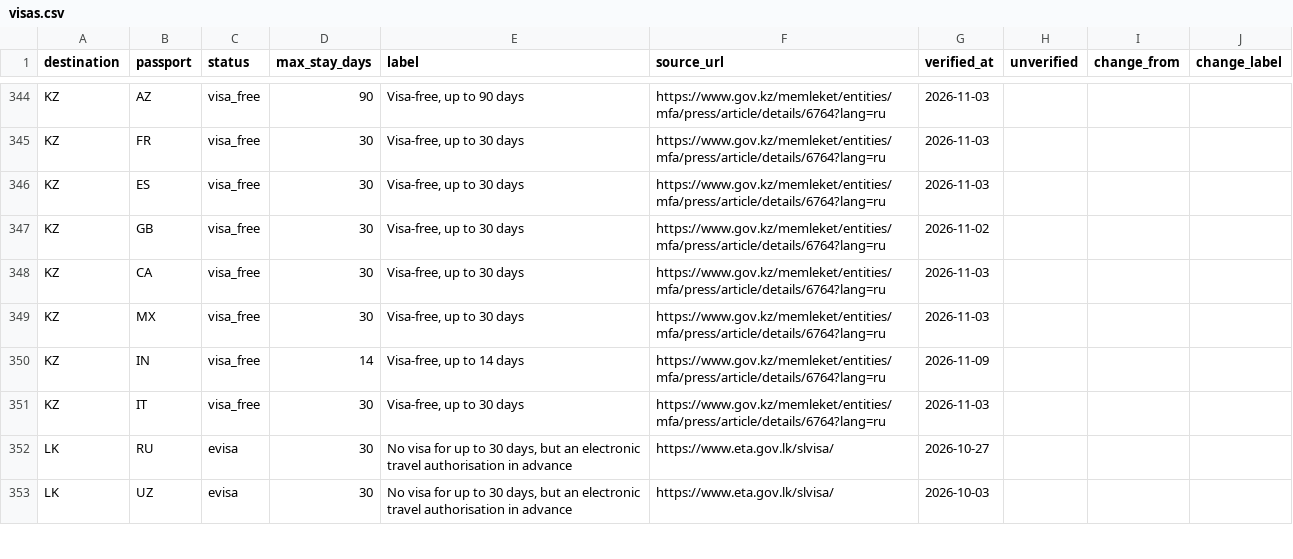
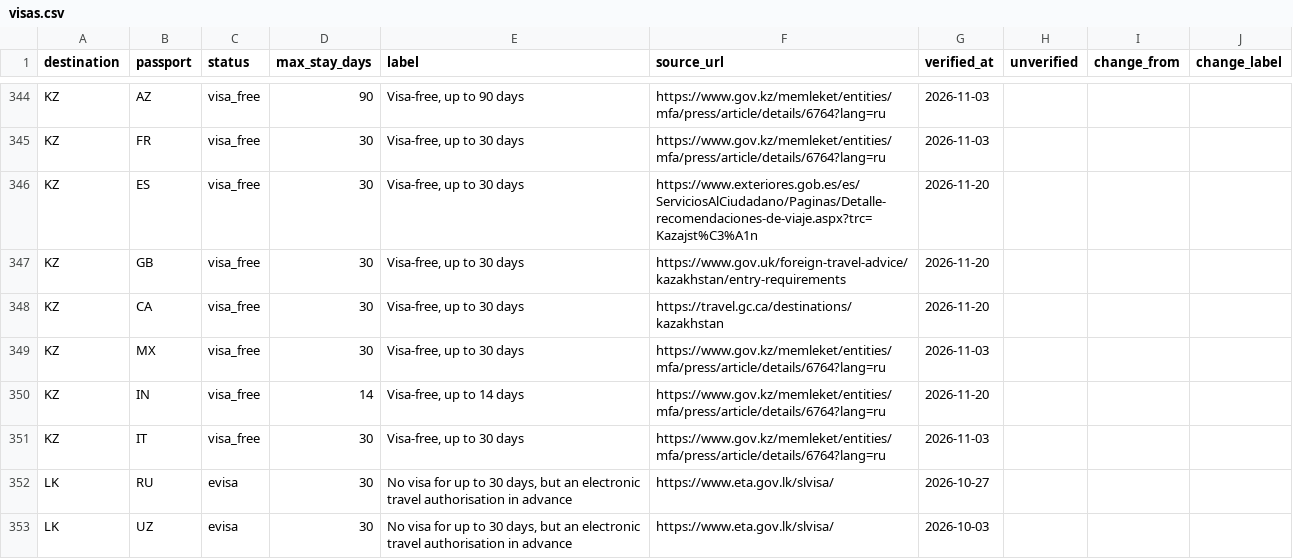
Before and after one commit to kalimit/travel-entry-rules, a CSV file: data/visas.csv, drawn as a sheet; only a part is shown, gaps mark what is left out.

Commit message:
Data of 2026-11-20

```diff
--- a/data/visas.csv
+++ b/data/visas.csv
@@ -345,7 +345,7 @@ KZ,AZ,visa_free,90,"Visa-free, up to 90 days",https://www.gov.kz/memleket/entiti
 KZ,FR,visa_free,30,"Visa-free, up to 30 days",https://www.gov.kz/memleket/entities/mfa/press/article/details/6764?lang=ru,2026-11-03,,,
-KZ,ES,visa_free,30,"Visa-free, up to 30 days",https://www.gov.kz/memleket/entities/mfa/press/article/details/6764?lang=ru,2026-11-03,,,
-KZ,GB,visa_free,30,"Visa-free, up to 30 days",https://www.gov.kz/memleket/entities/mfa/press/article/details/6764?lang=ru,2026-11-02,,,
-KZ,CA,visa_free,30,"Visa-free, up to 30 days",https://www.gov.kz/memleket/entities/mfa/press/article/details/6764?lang=ru,2026-11-03,,,
+KZ,ES,visa_free,30,"Visa-free, up to 30 days",https://www.exteriores.gob.es/es/ServiciosAlCiudadano/Paginas/Detalle-recomendaciones-de-viaje.aspx?trc=Kazajst%C3%A1n,2026-11-20,,,
+KZ,GB,visa_free,30,"Visa-free, up to 30 days",https://www.gov.uk/foreign-travel-advice/kazakhstan/entry-requirements,2026-11-20,,,
+KZ,CA,visa_free,30,"Visa-free, up to 30 days",https://travel.gc.ca/destinations/kazakhstan,2026-11-20,,,
 KZ,MX,visa_free,30,"Visa-free, up to 30 days",https://www.gov.kz/memleket/entities/mfa/press/article/details/6764?lang=ru,2026-11-03,,,
-KZ,IN,visa_free,14,"Visa-free, up to 14 days",https://www.gov.kz/memleket/entities/mfa/press/article/details/6764?lang=ru,2026-11-09,,,
+KZ,IN,visa_free,14,"Visa-free, up to 14 days",https://www.gov.kz/memleket/entities/mfa/press/article/details/6764?lang=ru,2026-11-20,,,
 KZ,IT,visa_free,30,"Visa-free, up to 30 days",https://www.gov.kz/memleket/entities/mfa/press/article/details/6764?lang=ru,2026-11-03,,,
```
Also changed, not shown: 11 other files.
